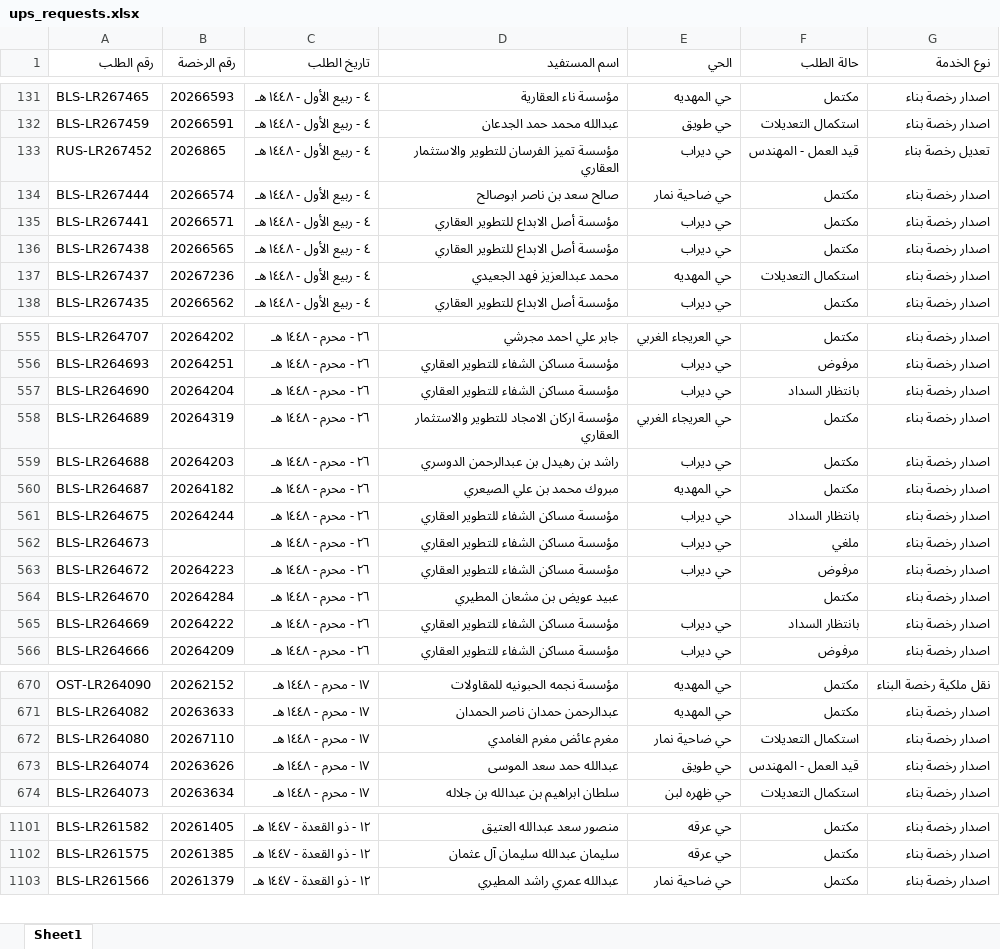
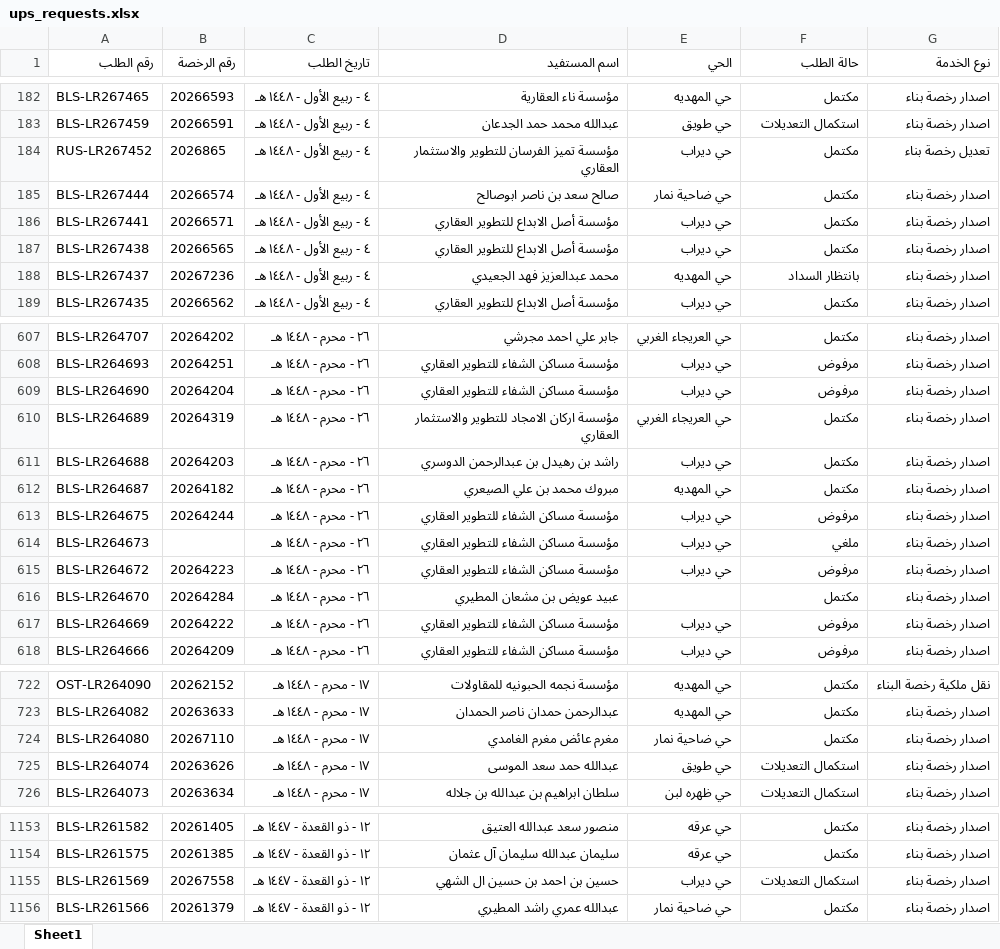
Before and after one commit to anafwest/rkhass-dashboard, an Excel workbook: ups_requests.xlsx, sheet Sheet1, drawn as a sheet; only a part is shown, gaps mark what is left out; values as stored, in another font and other column widths than the file's, no borders; addresses are those after the commit; the diff covers the shown part only; the diff names each change by its address in the sheet, - before the commit and + after, or states it on an @@ line.

```diff
--- a/ups_requests.xlsx (sheet Sheet1)
+++ b/ups_requests.xlsx (sheet Sheet1)
-F184 (حالة الطلب): قيد العمل - المهندس
+F184 (حالة الطلب): مكتمل
-F188 (حالة الطلب): استكمال التعديلات
+F188 (حالة الطلب): بانتظار السداد
-F609 (حالة الطلب): بانتظار السداد
+F609 (حالة الطلب): مرفوض
-F613 (حالة الطلب): بانتظار السداد
+F613 (حالة الطلب): مرفوض
-F617 (حالة الطلب): بانتظار السداد
+F617 (حالة الطلب): مرفوض
-F724 (حالة الطلب): استكمال التعديلات
+F724 (حالة الطلب): مكتمل
-F725 (حالة الطلب): قيد العمل - المهندس
+F725 (حالة الطلب): استكمال التعديلات
+row 1155: BLS-LR261569 | 20267558 | ١٢ - ذو القعدة - ١٤٤٧ هـ | حسين بن احمد بن حسين ال الشهي | حي ديراب | استكمال التعديلات | اصدار رخصة بناء
```
Also changed, not shown: 53 added rows, 1 removed row and 58 edited cells elsewhere in this sheet.
